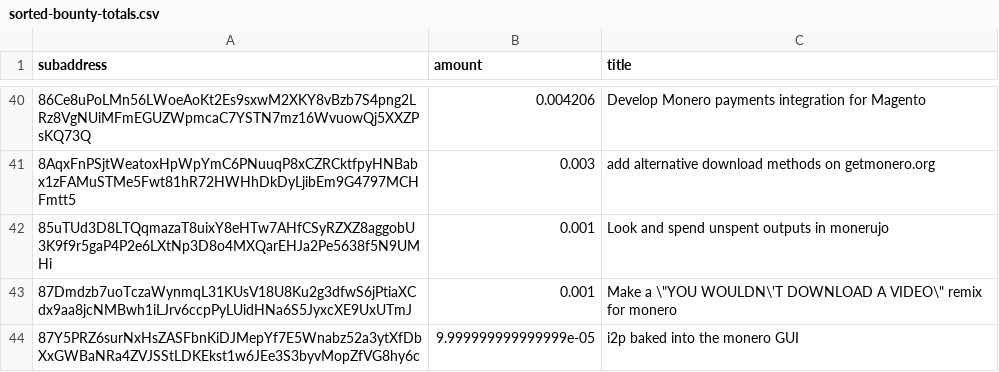
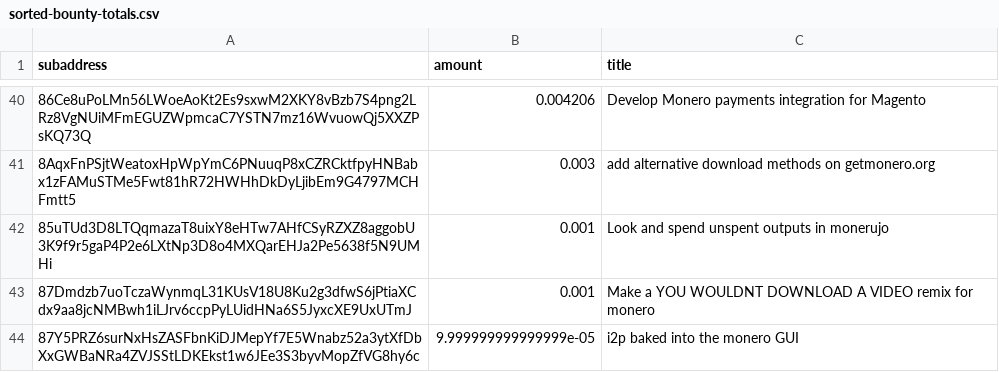
Before and after one commit to plowsof/check-monero-bounties-subad, a CSV file: sorted-bounty-totals.csv, drawn as a sheet; only a part is shown, gaps mark what is left out.

Commit message:
Update sorted-bounty-totals.csv

```diff
--- a/sorted-bounty-totals.csv
+++ b/sorted-bounty-totals.csv
@@ -42,3 +42,3 @@ subaddress,amount,title
 85uTUd3D8LTQqmazaT8uixY8eHTw7AHfCSyRZXZ8aggobU3K9f9r5gaP4P2e6LXtNp3D8o4MXQarEHJa2Pe5638f5N9UMHi,0.001,Look and spend unspent outputs in monerujo
-87Dmdzb7uoTczaWynmqL31KUsV18U8Ku2g3dfwS6jPtiaXCdx9aa8jcNMBwh1iLJrv6ccpPyLUidHNa6S5JyxcXE9UxUTmJ,0.001,Make a \"YOU WOULDN\'T DOWNLOAD A VIDEO\" remix for monero
+87Dmdzb7uoTczaWynmqL31KUsV18U8Ku2g3dfwS6jPtiaXCdx9aa8jcNMBwh1iLJrv6ccpPyLUidHNa6S5JyxcXE9UxUTmJ,0.001,Make a YOU WOULDNT DOWNLOAD A VIDEO remix for monero
 87Y5PRZ6surNxHsZASFbnKiDJMepYf7E5Wnabz52a3ytXfDbXxGWBaNRa4ZVJSStLDKEkst1w6JEe3S3byvMopZfVG8hy6c,9.999999999999999e-05,i2p baked into the monero GUI
```
